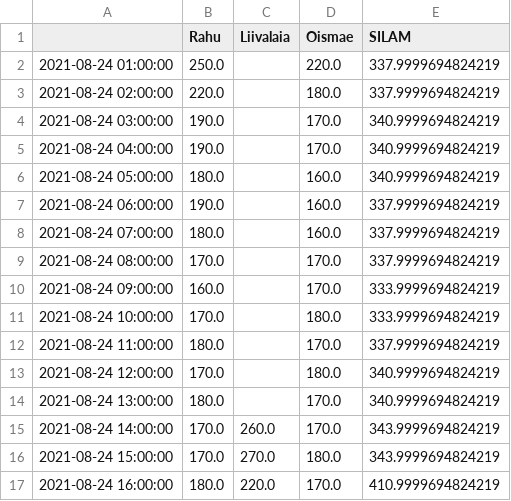
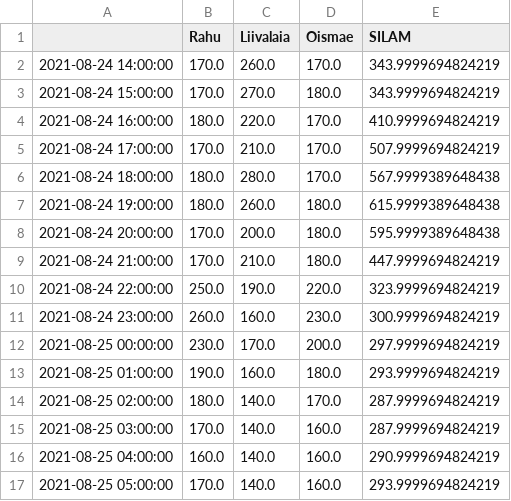
Before and after one commit to effie-ms/rls-assimilation, a CSV file: data/Tallinn_CO_all.csv, drawn as a sheet; only a part is shown; the shorter side is filled out with more unchanged rows.

```diff
--- a/data/Tallinn_CO_all.csv
+++ b/data/Tallinn_CO_all.csv
@@ -1,15 +1,2 @@
 ,Rahu,Liivalaia,Oismae,SILAM
-2021-08-24 01:00:00,250.0,,220.0,337.9999694824219
-2021-08-24 02:00:00,220.0,,180.0,337.9999694824219
-2021-08-24 03:00:00,190.0,,170.0,340.9999694824219
-2021-08-24 04:00:00,190.0,,170.0,340.9999694824219
-2021-08-24 05:00:00,180.0,,160.0,340.9999694824219
-2021-08-24 06:00:00,190.0,,160.0,337.9999694824219
-2021-08-24 07:00:00,180.0,,160.0,337.9999694824219
-2021-08-24 08:00:00,170.0,,170.0,337.9999694824219
-2021-08-24 09:00:00,160.0,,170.0,333.9999694824219
-2021-08-24 10:00:00,170.0,,180.0,333.9999694824219
-2021-08-24 11:00:00,180.0,,170.0,337.9999694824219
-2021-08-24 12:00:00,170.0,,180.0,340.9999694824219
-2021-08-24 13:00:00,180.0,,170.0,340.9999694824219
 2021-08-24 14:00:00,170.0,260.0,170.0,343.9999694824219
```
Also changed, not shown: 8 other files.
